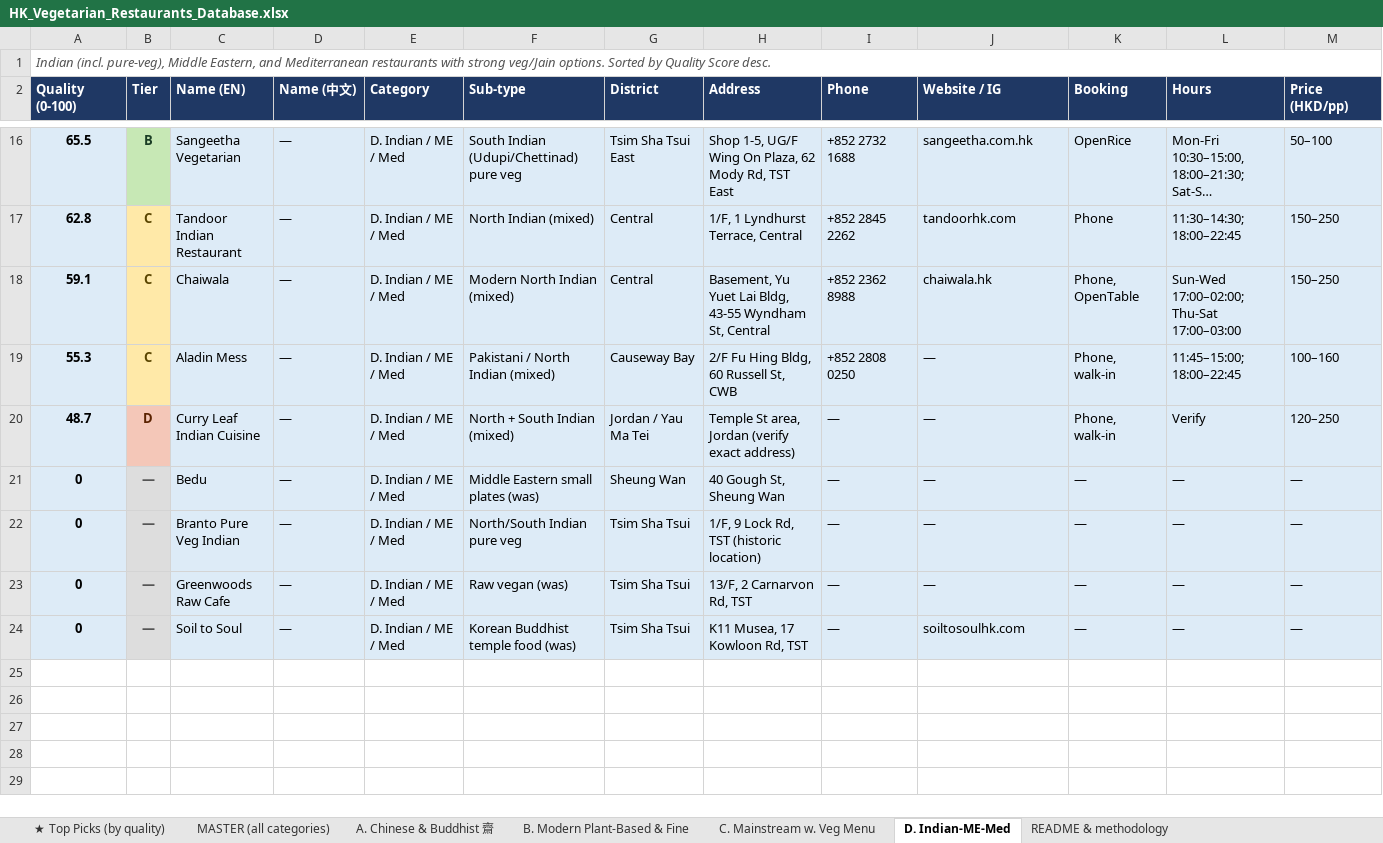
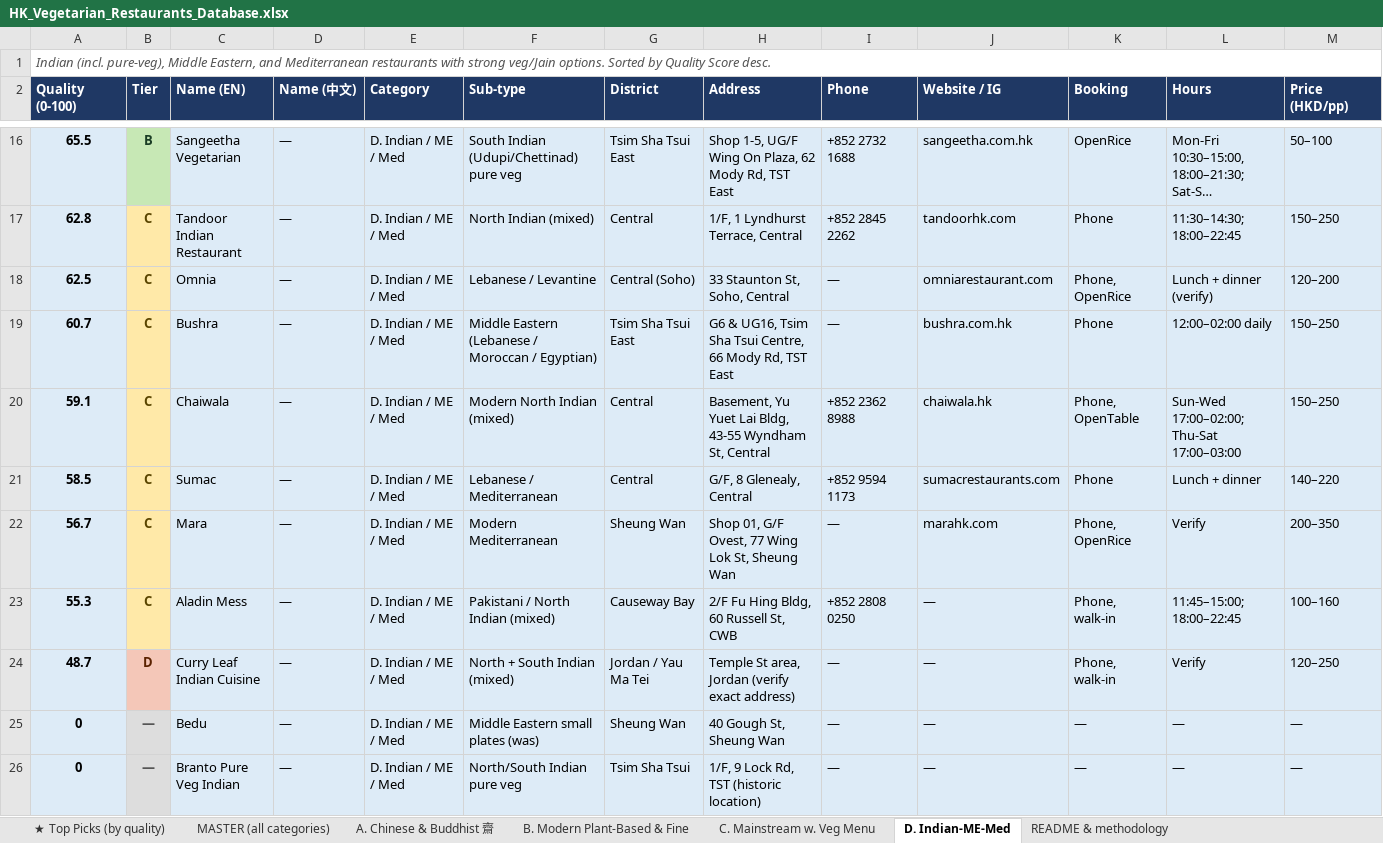
Before and after one commit to chitintim/veggie, an Excel workbook: data/HK_Vegetarian_Restaurants_Database.xlsx, sheet D. Indian-ME-Med, drawn as a sheet; only a part is shown, gaps mark what is left out; the shorter side is filled out with more unchanged rows; long unchanged cells end in …; values as stored, in another font and other column widths than the file's, no borders; rows hold the shown columns only; the diff names each change by its address in the sheet, - before the commit and + after, or states it on an @@ line.

```diff
--- a/data/HK_Vegetarian_Restaurants_Database.xlsx (sheet D. Indian-ME-Med)
+++ b/data/HK_Vegetarian_Restaurants_Database.xlsx (sheet D. Indian-ME-Med)
+row 18: 62.5 | C | Omnia | — | D. Indian / ME / Med | Lebanese / Levantine | Central (Soho) | 33 Staunton St, Soho, Central | — | omniarestaurant.com | Phone, OpenRice | Lunch + dinner (verify) | 120–200
+row 19: 60.7 | C | Bushra | — | D. Indian / ME / Med | Middle Eastern (Lebanese / Moroccan / Egyptian) | Tsim Sha Tsui East | G6 & UG16, Tsim Sha Tsui Centre, 66 Mody Rd, TST East | — | bushra.com.hk | Phone | 12:00–02:00 daily | 150–250
+row 21: 58.5 | C | Sumac | — | D. Indian / ME / Med | Lebanese / Mediterranean | Central | G/F, 8 Glenealy, Central | +852 9594 1173 | sumacrestaurants.com | Phone | Lunch + dinner | 140–220
+row 22: 56.7 | C | Mara | — | D. Indian / ME / Med | Modern Mediterranean | Sheung Wan | Shop 01, G/F Ovest, 77 Wing Lok St, Sheung Wan | — | marahk.com | Phone, OpenRice | Verify | 200–350
```
Also changed, not shown: sheet MASTER (all categories), sheet ★ Top Picks (by quality), sheet B. Modern Plant-Based & Fine, sheet A. Chinese & Buddhist 齋, sheet C. Mainstream w. Veg Menu, sheet README & methodology, 6 other files.
